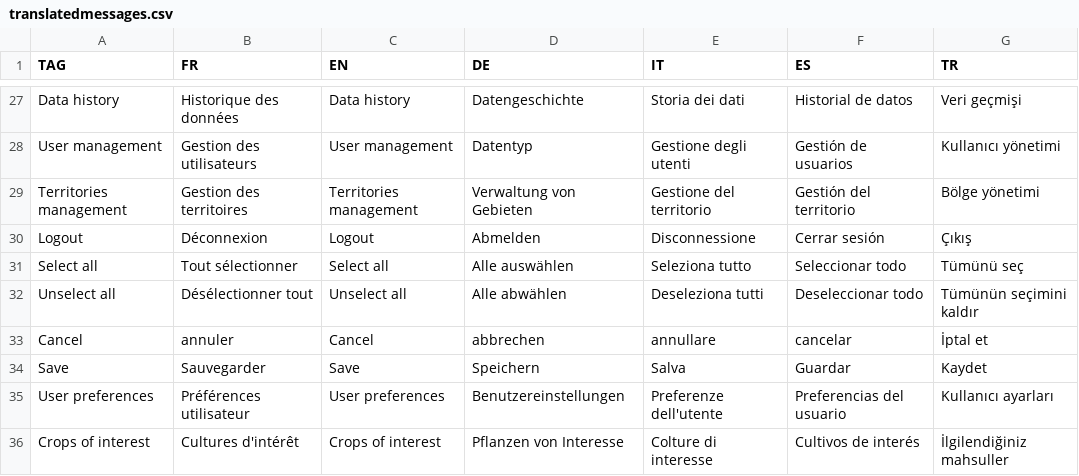
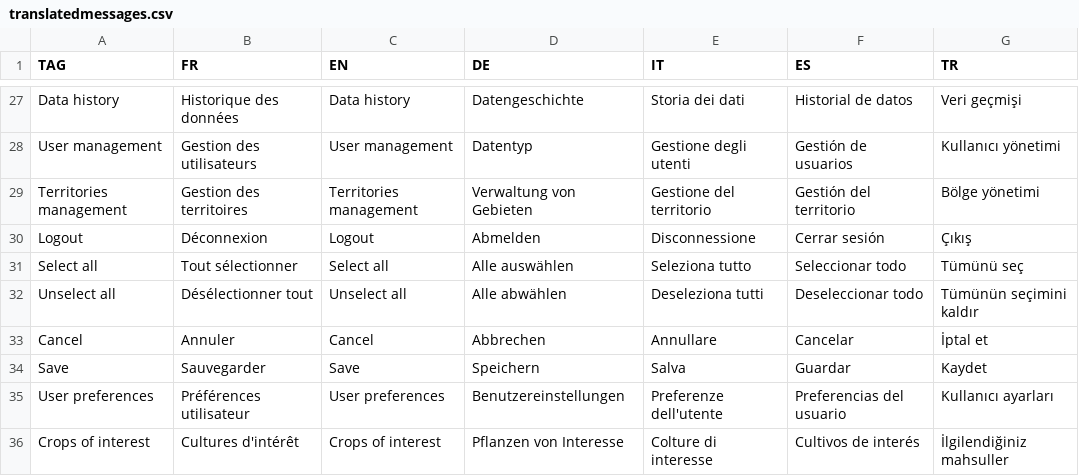
Before and after one commit to hyperplanning/hyperassets, a CSV file: translatedmessages.csv, drawn as a sheet; only a part is shown, gaps mark what is left out.

Commit message:
Update translatedmessages.csv

```diff
--- a/translatedmessages.csv
+++ b/translatedmessages.csv
@@ -32,3 +32,3 @@ TAG,FR,EN,DE,IT,ES,TR
 "Unselect all","Désélectionner tout","Unselect all","Alle abwählen","Deseleziona tutti","Deseleccionar todo","Tümünün seçimini kaldır"
-"Cancel","annuler","Cancel","abbrechen","annullare","cancelar","İptal et"
+"Cancel","Annuler","Cancel","Abbrechen","Annullare","Cancelar","İptal et"
 "Save","Sauvegarder","Save","Speichern","Salva","Guardar","Kaydet"
```
